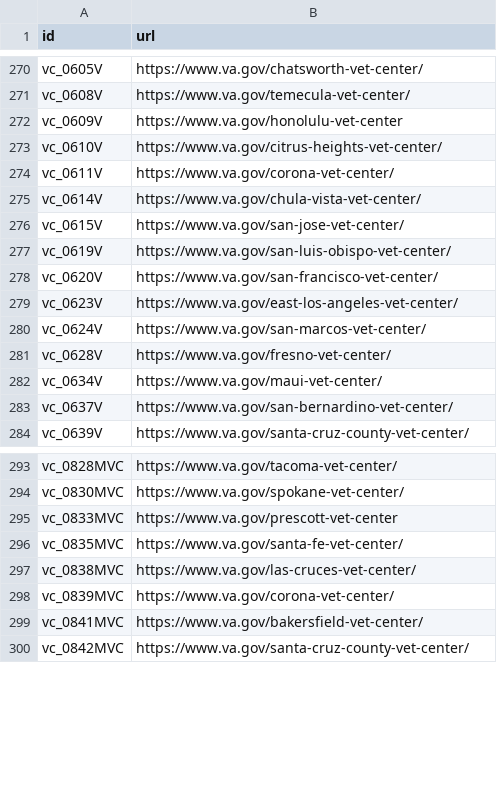
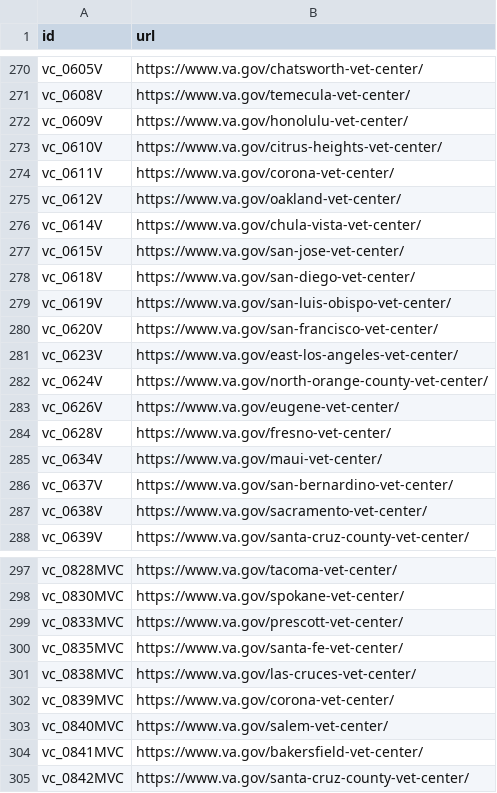
Before and after one commit to swirtSJW/lighthouse-facilities, a CSV file: facilities/src/main/resources/websites.csv, drawn as a sheet; only a part is shown, gaps mark what is left out; the diff covers the shown part only.

Commit message:
Updated URLs for facilities migrated to Drupal.

```diff
--- a/facilities/src/main/resources/websites.csv
+++ b/facilities/src/main/resources/websites.csv
@@ -271,7 +271,9 @@ vc_0605V,https://www.va.gov/chatsworth-vet-center/
 vc_0608V,https://www.va.gov/temecula-vet-center/
-vc_0609V,https://www.va.gov/honolulu-vet-center
+vc_0609V,https://www.va.gov/honolulu-vet-center/
 vc_0610V,https://www.va.gov/citrus-heights-vet-center/
 vc_0611V,https://www.va.gov/corona-vet-center/
+vc_0612V,https://www.va.gov/oakland-vet-center/
 vc_0614V,https://www.va.gov/chula-vista-vet-center/
 vc_0615V,https://www.va.gov/san-jose-vet-center/
+vc_0618V,https://www.va.gov/san-diego-vet-center/
 vc_0619V,https://www.va.gov/san-luis-obispo-vet-center/
@@ -279,3 +281,4 @@ vc_0620V,https://www.va.gov/san-francisco-vet-center/
 vc_0623V,https://www.va.gov/east-los-angeles-vet-center/
-vc_0624V,https://www.va.gov/san-marcos-vet-center/
+vc_0624V,https://www.va.gov/north-orange-county-vet-center/
+vc_0626V,https://www.va.gov/eugene-vet-center/
 vc_0628V,https://www.va.gov/fresno-vet-center/
@@ -283,2 +286,3 @@ vc_0634V,https://www.va.gov/maui-vet-center/
 vc_0637V,https://www.va.gov/san-bernardino-vet-center/
+vc_0638V,https://www.va.gov/sacramento-vet-center/
 vc_0639V,https://www.va.gov/santa-cruz-county-vet-center/
@@ -294,3 +298,3 @@ vc_0828MVC,https://www.va.gov/tacoma-vet-center/
 vc_0830MVC,https://www.va.gov/spokane-vet-center/
-vc_0833MVC,https://www.va.gov/prescott-vet-center
+vc_0833MVC,https://www.va.gov/prescott-vet-center/
 vc_0835MVC,https://www.va.gov/santa-fe-vet-center/
@@ -298,2 +302,3 @@ vc_0838MVC,https://www.va.gov/las-cruces-vet-center/
 vc_0839MVC,https://www.va.gov/corona-vet-center/
+vc_0840MVC,https://www.va.gov/salem-vet-center/
 vc_0841MVC,https://www.va.gov/bakersfield-vet-center/
```
Also changed, not shown: 1 edited cell elsewhere in this file.
